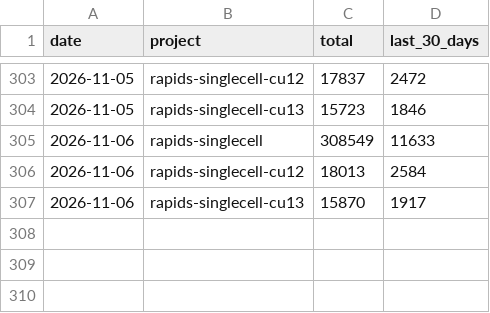
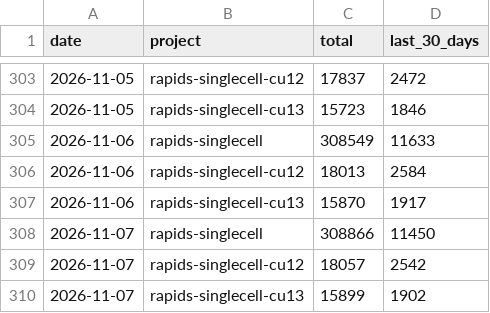
Before and after one commit to scverse/rapids-singlecell, a CSV file: history.csv, drawn as a sheet; only a part is shown, gaps mark what is left out.

```diff
--- a/history.csv
+++ b/history.csv
@@ -307 +307,4 @@ date,project,total,last_30_days
 2026-11-06,rapids-singlecell-cu13,15870,1917
+2026-11-07,rapids-singlecell,308866,11450
+2026-11-07,rapids-singlecell-cu12,18057,2542
+2026-11-07,rapids-singlecell-cu13,15899,1902
```
Also changed, not shown: 2 other files.
